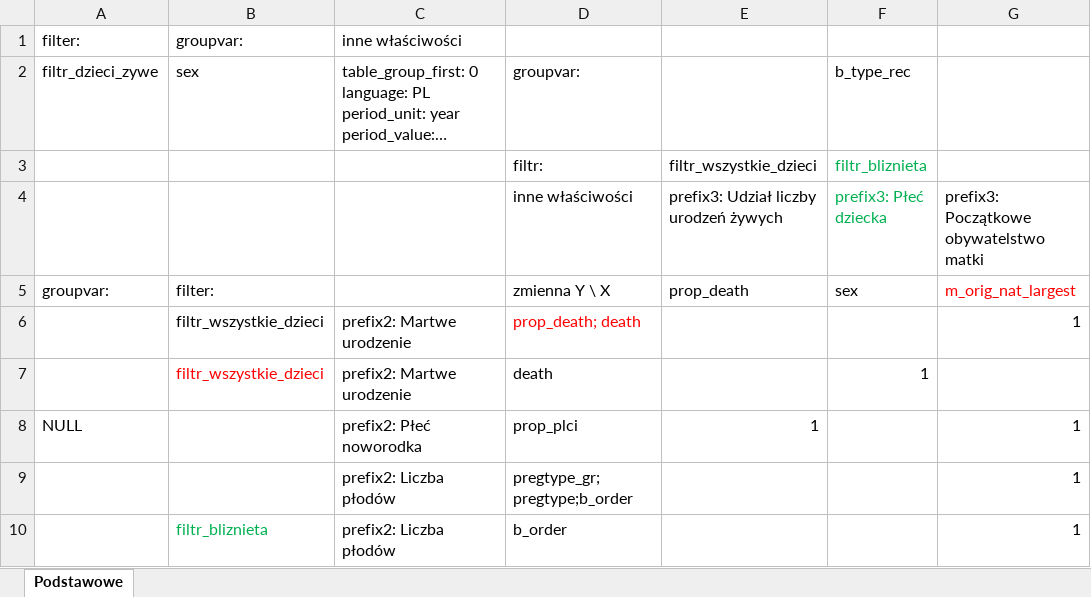
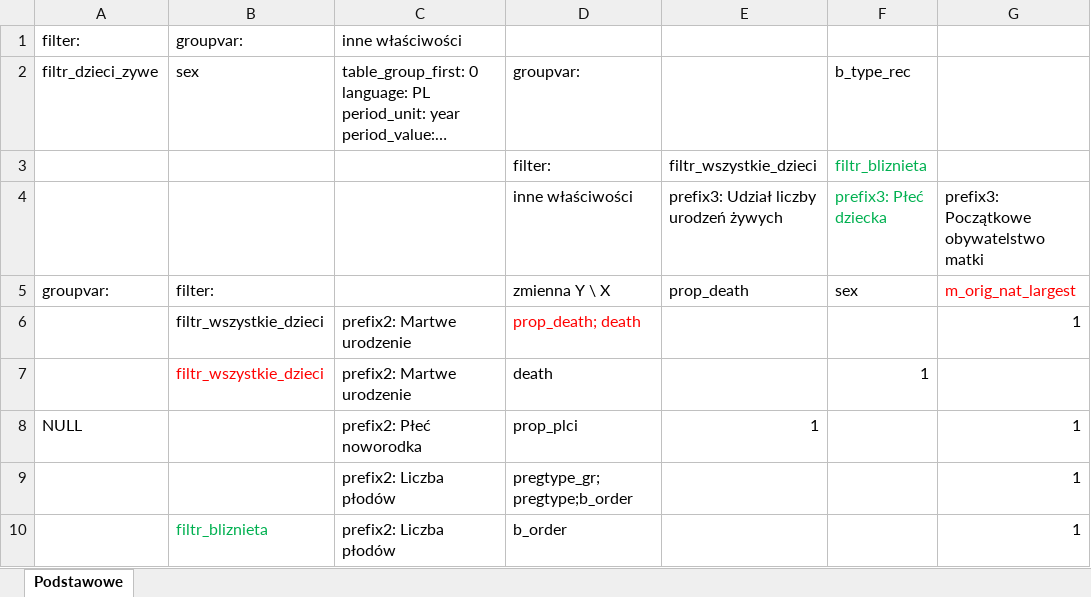
Before and after one commit to adamryczkowski/yuxiaAnaliza, an Excel workbook: inst/macierze_analiz.xlsx, sheet Podstawowe, drawn as a sheet; only a part is shown; long unchanged cells end in …; values as stored, in another font and other column widths than the file's, no borders; charts and pictures not drawn; the diff names each change by its address in the sheet, - before the commit and + after, or states it on an @@ line.

Commit message:
popr macierze analiz

```diff
--- a/inst/macierze_analiz.xlsx (sheet Podstawowe)
+++ b/inst/macierze_analiz.xlsx (sheet Podstawowe)
-D3 (inne właściwości): filtr:
+D3 (inne właściwości): filter:
```
Also changed, not shown: 1 other file.
